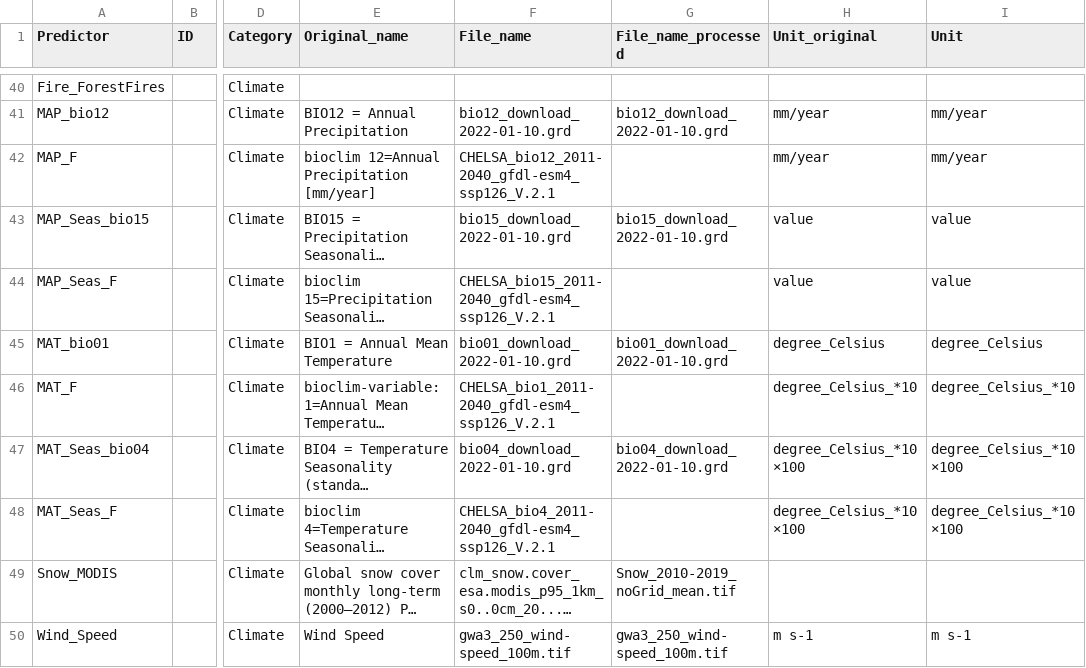
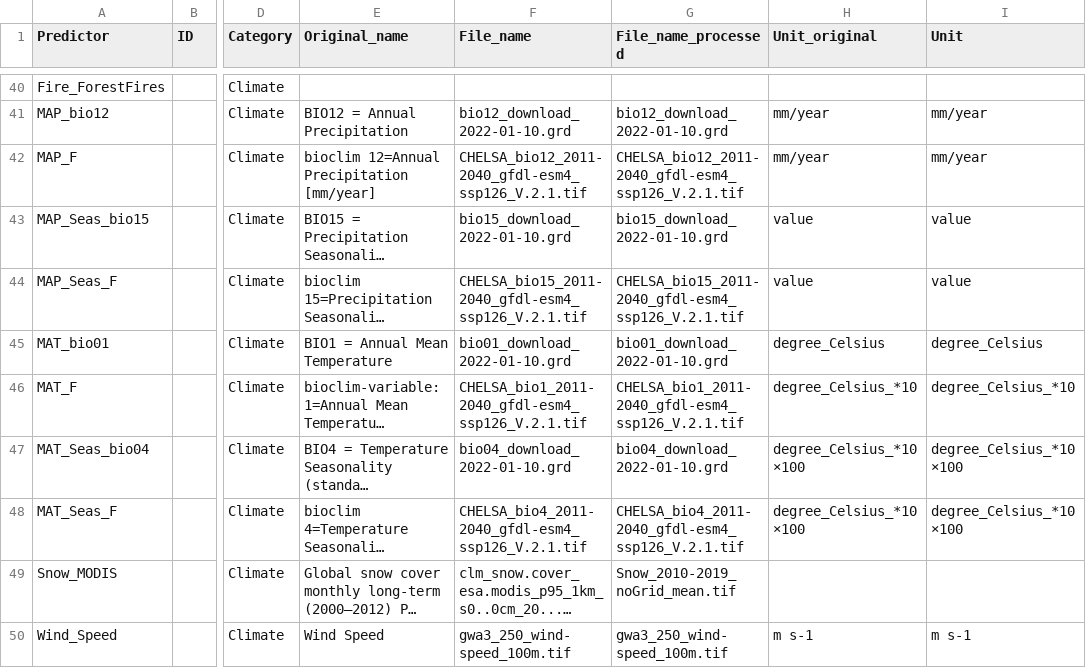
Before and after one commit to JeMaNd-r/SoilBiodiversity, a CSV file: doc/Env_Predictors_table.csv, drawn as a sheet; only a part is shown, gaps mark what is left out; long unchanged cells end in …; the diff names each change by its address in the sheet, - before the commit and + after, or states it on an @@ line.

Commit message:
Add name downloaded future climate files

```diff
--- a/doc/Env_Predictors_table.csv
+++ b/doc/Env_Predictors_table.csv
-F42 (File_name): CHELSA_bio12_2011-2040_gfdl-esm4_ssp126_V.2.1
+F42 (File_name): CHELSA_bio12_2011-2040_gfdl-esm4_ssp126_V.2.1.tif
-G42 (File_name_processed): (empty)
+G42 (File_name_processed): CHELSA_bio12_2011-2040_gfdl-esm4_ssp126_V.2.1.tif
-F44 (File_name): CHELSA_bio15_2011-2040_gfdl-esm4_ssp126_V.2.1
+F44 (File_name): CHELSA_bio15_2011-2040_gfdl-esm4_ssp126_V.2.1.tif
-G44 (File_name_processed): (empty)
+G44 (File_name_processed): CHELSA_bio15_2011-2040_gfdl-esm4_ssp126_V.2.1.tif
-F46 (File_name): CHELSA_bio1_2011-2040_gfdl-esm4_ssp126_V.2.1
+F46 (File_name): CHELSA_bio1_2011-2040_gfdl-esm4_ssp126_V.2.1.tif
-G46 (File_name_processed): (empty)
+G46 (File_name_processed): CHELSA_bio1_2011-2040_gfdl-esm4_ssp126_V.2.1.tif
-F48 (File_name): CHELSA_bio4_2011-2040_gfdl-esm4_ssp126_V.2.1
+F48 (File_name): CHELSA_bio4_2011-2040_gfdl-esm4_ssp126_V.2.1.tif
-G48 (File_name_processed): (empty)
+G48 (File_name_processed): CHELSA_bio4_2011-2040_gfdl-esm4_ssp126_V.2.1.tif
```
